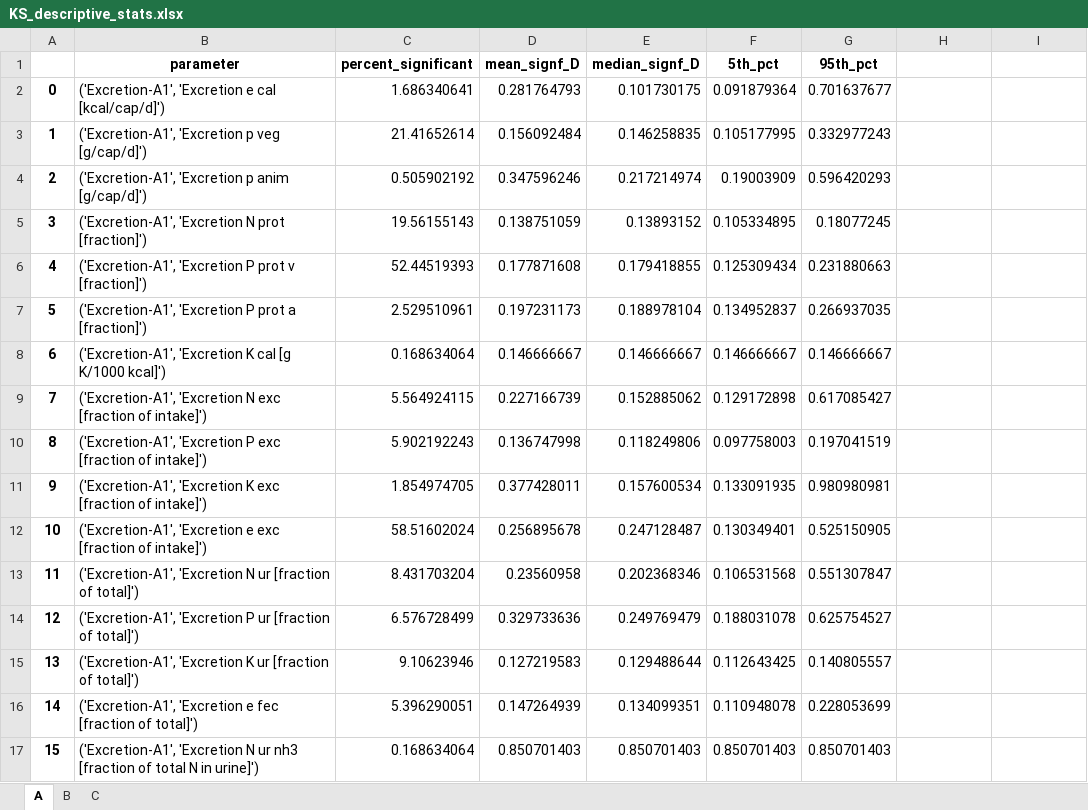
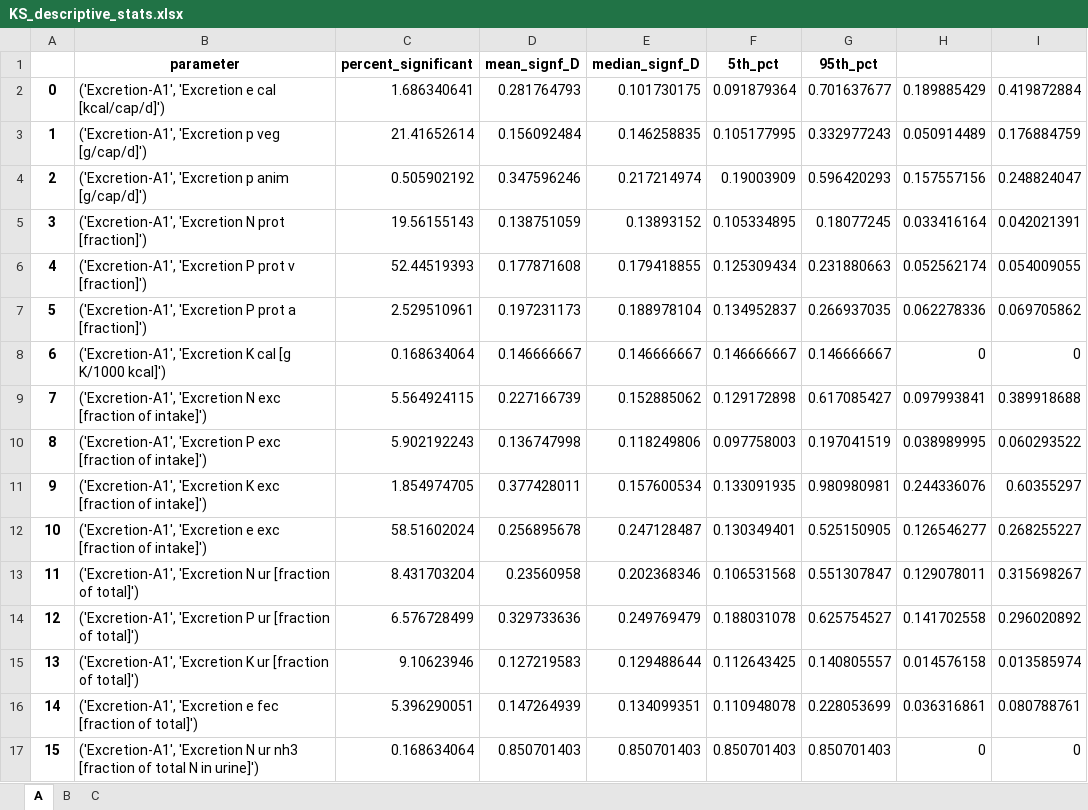
Before and after one commit to QSD-Group/DMsan, an Excel workbook: dmsan/bwaise/results/sensitivity/KS_descriptive_stats.xlsx, sheet A, drawn as a sheet; only a part is shown; values as stored, in another font and other column widths than the file's, no borders; charts and pictures not drawn; the diff covers the shown part only; the diff names each change by its address in the sheet, - before the commit and + after, or states it on an @@ line.

```diff
--- a/dmsan/bwaise/results/sensitivity/KS_descriptive_stats.xlsx (sheet A)
+++ b/dmsan/bwaise/results/sensitivity/KS_descriptive_stats.xlsx (sheet A)
-H2: (empty)
+H2: 0.189885429
-I2: (empty)
+I2: 0.419872884
-H3: (empty)
+H3: 0.050914489
-I3: (empty)
+I3: 0.176884759
-H4: (empty)
+H4: 0.157557156
-I4: (empty)
+I4: 0.248824047
-H5: (empty)
+H5: 0.033416164
-I5: (empty)
+I5: 0.042021391
-H6: (empty)
+H6: 0.052562174
-I6: (empty)
+I6: 0.054009055
-H7: (empty)
+H7: 0.062278336
-I7: (empty)
+I7: 0.069705862
-H8: (empty)
+H8: 0
-I8: (empty)
+I8: 0
-H9: (empty)
+H9: 0.097993841
-I9: (empty)
+I9: 0.389918688
-H10: (empty)
+H10: 0.038989995
-I10: (empty)
+I10: 0.060293522
-H11: (empty)
+H11: 0.244336076
-I11: (empty)
+I11: 0.60355297
-H12: (empty)
+H12: 0.126546277
-I12: (empty)
+I12: 0.268255227
-H13: (empty)
+H13: 0.129078011
-I13: (empty)
+I13: 0.315698267
-H14: (empty)
+H14: 0.141702558
-I14: (empty)
+I14: 0.296020892
-H15: (empty)
+H15: 0.014576158
-I15: (empty)
+I15: 0.013585974
-H16: (empty)
+H16: 0.036316861
-I16: (empty)
+I16: 0.080788761
-H17: (empty)
+H17: 0
-I17: (empty)
+I17: 0
```
Also changed, not shown: 292 edited cells elsewhere in this sheet, sheet B, sheet C, charts or pictures.
